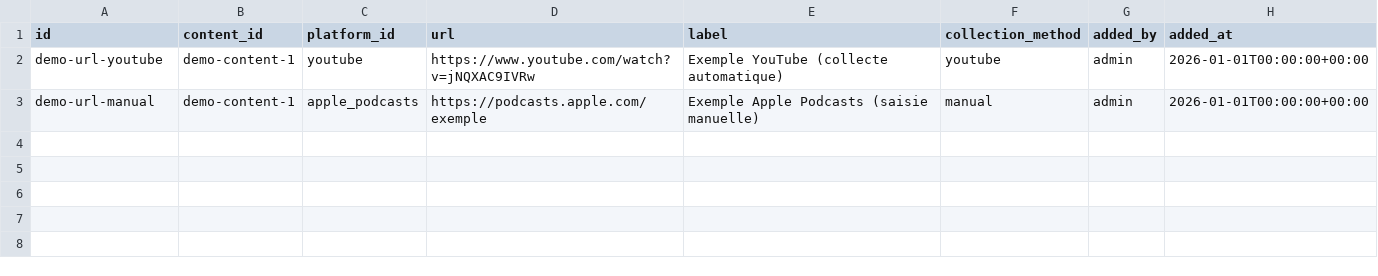
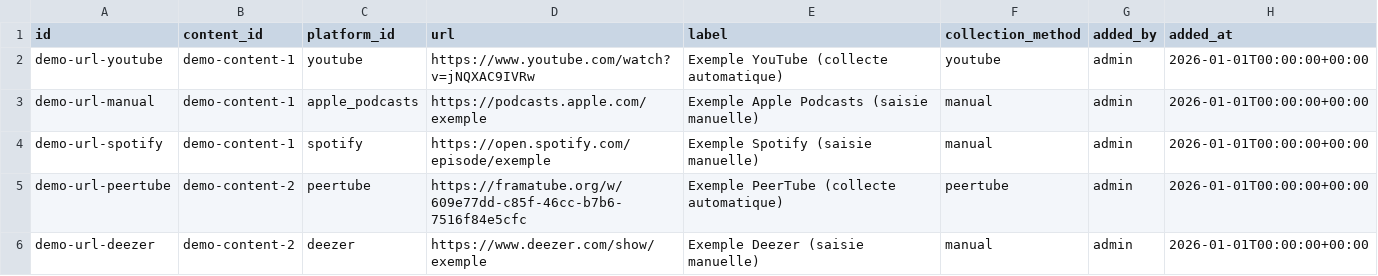
Before and after one commit to bertrandformet/suivi-vues, a CSV file: data/tracked_urls.csv, drawn as a sheet; the diff names each change by its address in the sheet, - before the commit and + after, or states it on an @@ line.

Commit message:
Update tracked_urls.csv

```diff
--- a/data/tracked_urls.csv
+++ b/data/tracked_urls.csv
+row 4: demo-url-spotify | demo-content-1 | spotify | https://open.spotify.com/episode/exemple | Exemple Spotify (saisie manuelle) | manual | admin | 2026-01-01T00:00:00+00:00
+row 5: demo-url-peertube | demo-content-2 | peertube | https://framatube.org/w/609e77dd-c85f-46cc-b7b6-7516f84e5cfc | Exemple PeerTube (collecte automatique) | peertube | admin | 2026-01-01T00:00:00+00:00
+row 6: demo-url-deezer | demo-content-2 | deezer | https://www.deezer.com/show/exemple | Exemple Deezer (saisie manuelle) | manual | admin | 2026-01-01T00:00:00+00:00
```
